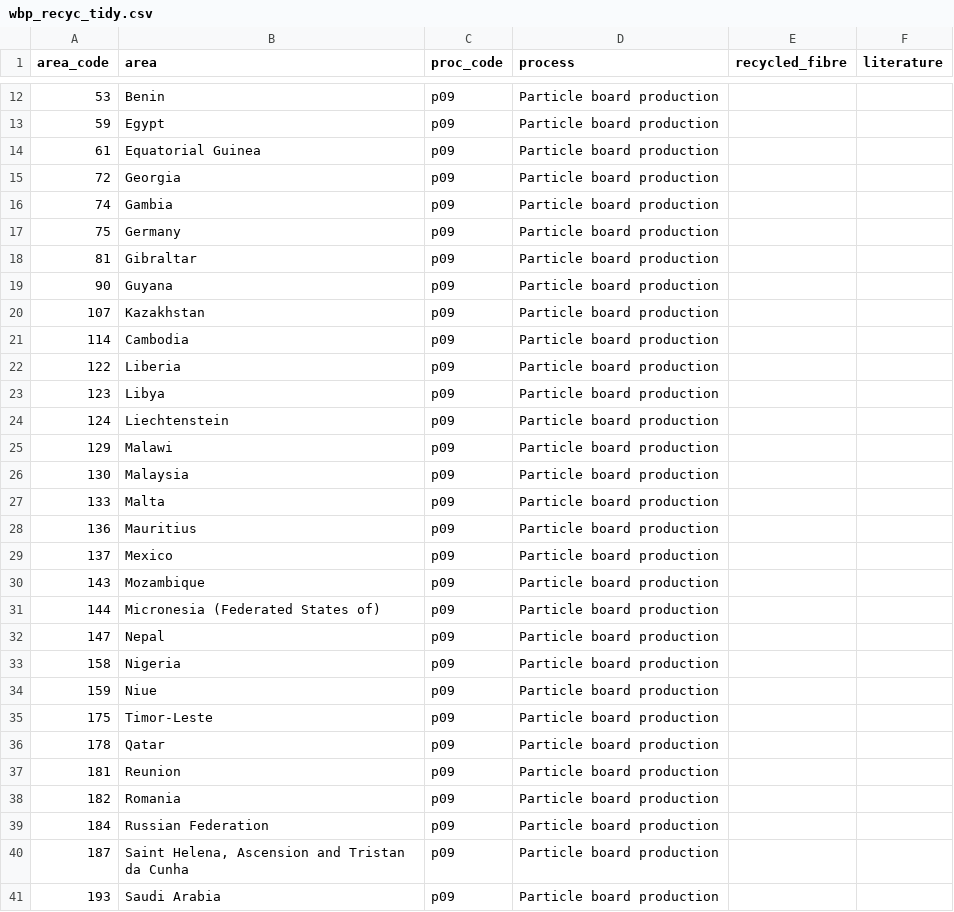
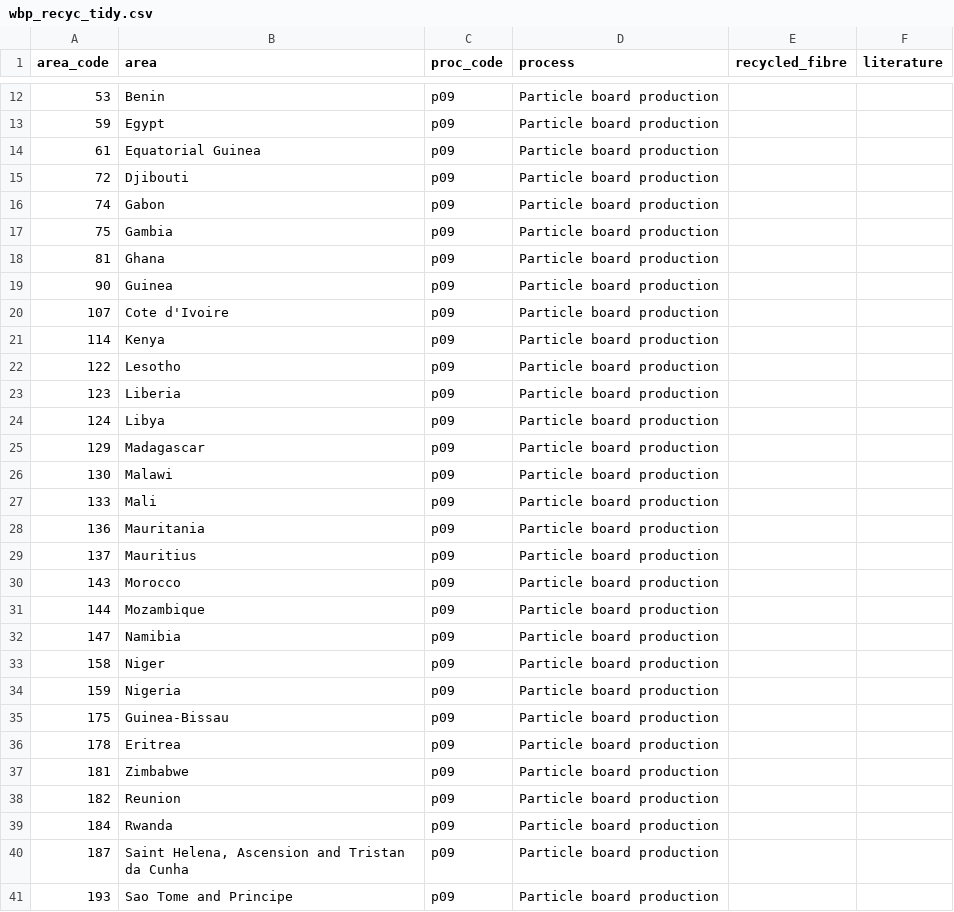
Before and after one commit to paulrougieux/forbio, a CSV file: inst/wbp_recyc_tidy.csv, drawn as a sheet; only a part is shown, gaps mark what is left out; the diff covers the shown part only.

```diff
--- a/inst/wbp_recyc_tidy.csv
+++ b/inst/wbp_recyc_tidy.csv
@@ -14,28 +14,28 @@ area_code,area,proc_code,process,recycled_fibre,literature
 61,Equatorial Guinea,p09,Particle board production,,
-72,Georgia,p09,Particle board production,,
-74,Gambia,p09,Particle board production,,
-75,Germany,p09,Particle board production,,
-81,Gibraltar,p09,Particle board production,,
-90,Guyana,p09,Particle board production,,
-107,Kazakhstan,p09,Particle board production,,
-114,Cambodia,p09,Particle board production,,
-122,Liberia,p09,Particle board production,,
-123,Libya,p09,Particle board production,,
-124,Liechtenstein,p09,Particle board production,,
-129,Malawi,p09,Particle board production,,
-130,Malaysia,p09,Particle board production,,
-133,Malta,p09,Particle board production,,
-136,Mauritius,p09,Particle board production,,
-137,Mexico,p09,Particle board production,,
-143,Mozambique,p09,Particle board production,,
-144,Micronesia (Federated States of),p09,Particle board production,,
-147,Nepal,p09,Particle board production,,
-158,Nigeria,p09,Particle board production,,
-159,Niue,p09,Particle board production,,
-175,Timor-Leste,p09,Particle board production,,
-178,Qatar,p09,Particle board production,,
-181,Reunion,p09,Particle board production,,
-182,Romania,p09,Particle board production,,
-184,Russian Federation,p09,Particle board production,,
+72,Djibouti,p09,Particle board production,,
+74,Gabon,p09,Particle board production,,
+75,Gambia,p09,Particle board production,,
+81,Ghana,p09,Particle board production,,
+90,Guinea,p09,Particle board production,,
+107,Cote d'Ivoire,p09,Particle board production,,
+114,Kenya,p09,Particle board production,,
+122,Lesotho,p09,Particle board production,,
+123,Liberia,p09,Particle board production,,
+124,Libya,p09,Particle board production,,
+129,Madagascar,p09,Particle board production,,
+130,Malawi,p09,Particle board production,,
+133,Mali,p09,Particle board production,,
+136,Mauritania,p09,Particle board production,,
+137,Mauritius,p09,Particle board production,,
+143,Morocco,p09,Particle board production,,
+144,Mozambique,p09,Particle board production,,
+147,Namibia,p09,Particle board production,,
+158,Niger,p09,Particle board production,,
+159,Nigeria,p09,Particle board production,,
+175,Guinea-Bissau,p09,Particle board production,,
+178,Eritrea,p09,Particle board production,,
+181,Zimbabwe,p09,Particle board production,,
+182,Reunion,p09,Particle board production,,
+184,Rwanda,p09,Particle board production,,
 187,"Saint Helena, Ascension and Tristan da Cunha",p09,Particle board production,,
-193,Saudi Arabia,p09,Particle board production,,
+193,Sao Tome and Principe,p09,Particle board production,,
```
Also changed, not shown: 164 edited cells elsewhere in this file, inst/wbp_raw.csv, inst/wbp_wood_tidy.csv, 4 other files.
